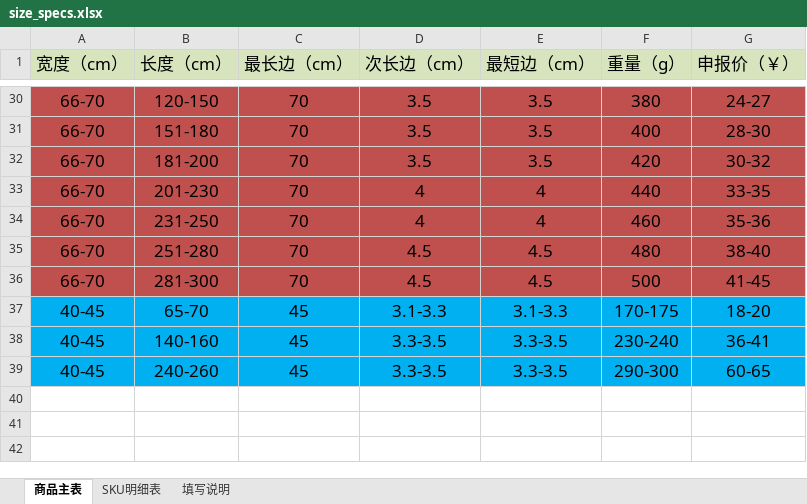
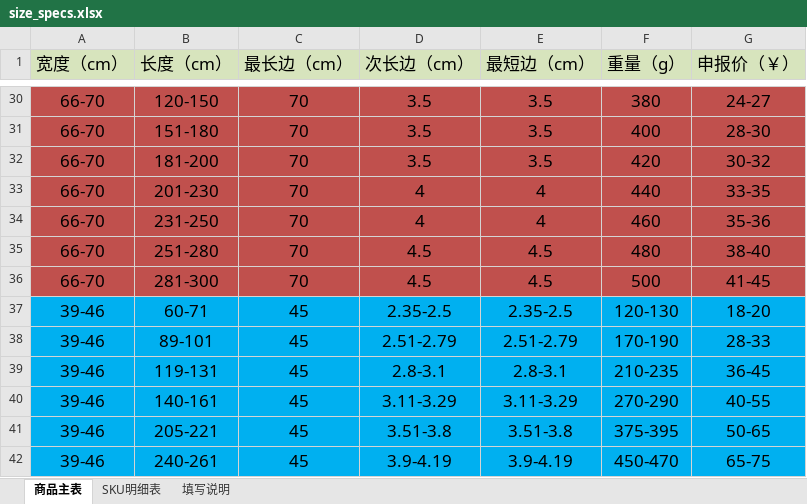
Before and after one commit to dohkone/ToolBox, an Excel workbook: tools/python/temu-product-sheet/data/size_specs.xlsx, sheet 商品主表, drawn as a sheet; only a part is shown, gaps mark what is left out; values as stored, in another font and other column widths than the file's, no borders; removed rows and columns are numbered as before the commit, all else as after; the diff names each change by its address in the sheet, - before the commit and + after, or states it on an @@ line.

```diff
--- a/tools/python/temu-product-sheet/data/size_specs.xlsx (sheet 商品主表)
+++ b/tools/python/temu-product-sheet/data/size_specs.xlsx (sheet 商品主表)
-row 37: 40-45 | 65-70 | 45 | 3.1-3.3 | 3.1-3.3 | 170-175 | 18-20
-row 38: 40-45 | 140-160 | 45 | 3.3-3.5 | 3.3-3.5 | 230-240 | 36-41
-row 39: 40-45 | 240-260 | 45 | 3.3-3.5 | 3.3-3.5 | 290-300 | 60-65
+row 37: 39-46 | 60-71 | 45 | 2.35-2.5 | 2.35-2.5 | 120-130 | 18-20
+row 38: 39-46 | 89-101 | 45 | 2.51-2.79 | 2.51-2.79 | 170-190 | 28-33
+row 39: 39-46 | 119-131 | 45 | 2.8-3.1 | 2.8-3.1 | 210-235 | 36-45
+row 40: 39-46 | 140-161 | 45 | 3.11-3.29 | 3.11-3.29 | 270-290 | 40-55
+row 41: 39-46 | 205-221 | 45 | 3.51-3.8 | 3.51-3.8 | 375-395 | 50-65
+row 42: 39-46 | 240-261 | 45 | 3.9-4.19 | 3.9-4.19 | 450-470 | 65-75
```
Also changed, not shown: 12 other files.
